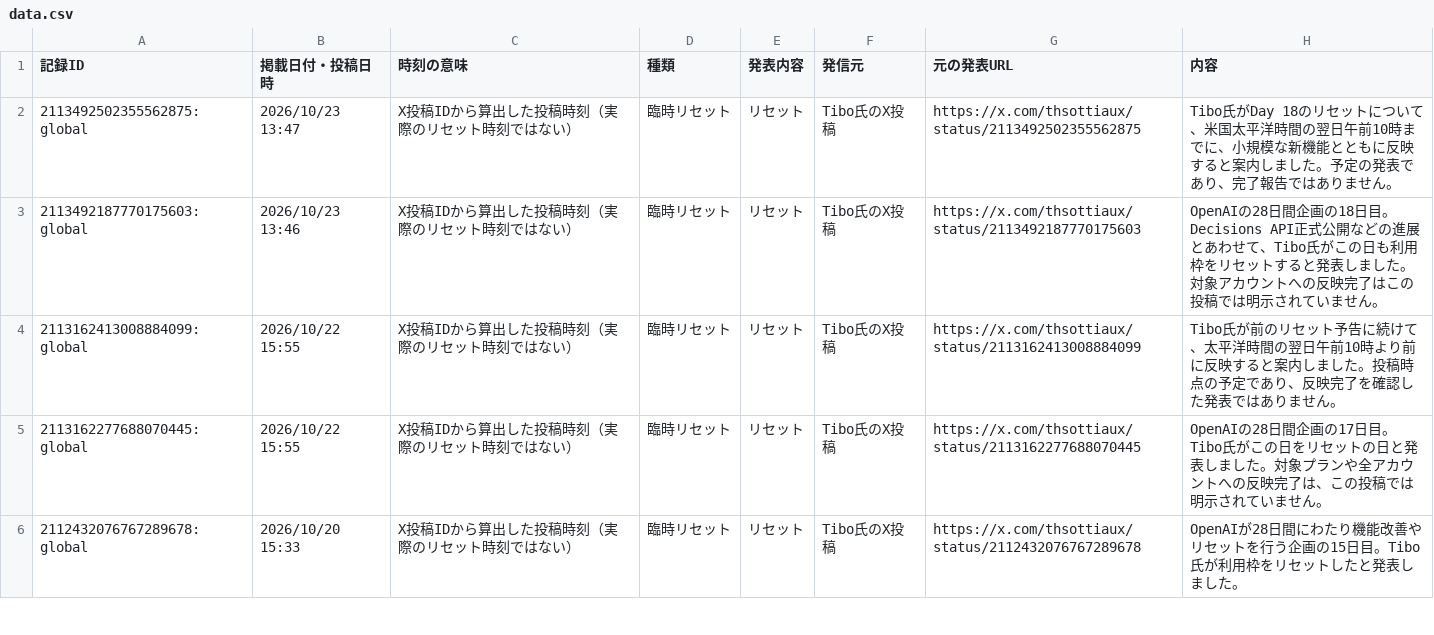
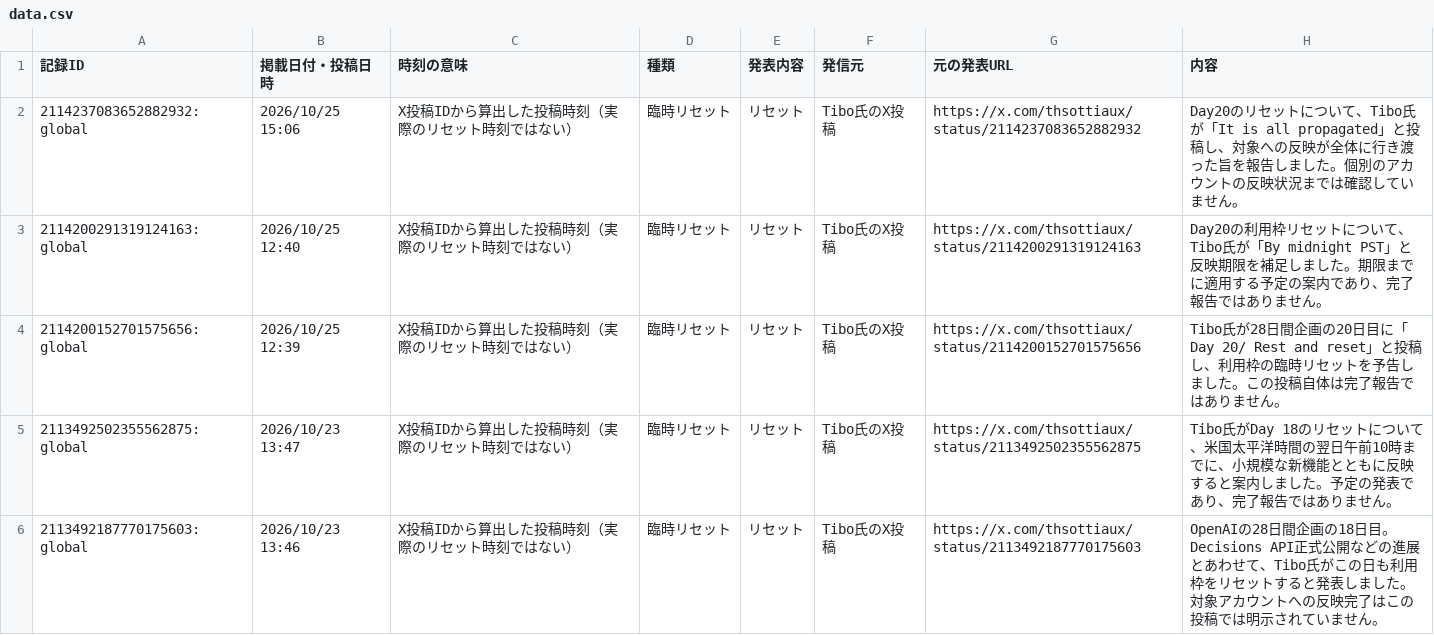
Before and after one commit to mtk-ctrl/ChatGPT-Codex-, a CSV file: docs/data.csv, drawn as a sheet; only a part is shown; the shorter side is filled out with more unchanged rows.

```diff
--- a/docs/data.csv
+++ b/docs/data.csv
@@ -1,2 +1,5 @@
 記録ID,掲載日付・投稿日時,時刻の意味,種類,発表内容,発信元,元の発表URL,内容
+2114237083652882932:global,2026/10/25 15:06,X投稿IDから算出した投稿時刻（実際のリセット時刻ではない）,臨時リセット,リセット,Tibo氏のX投稿,https://x.com/thsottiaux/status/2114237083652882932,Day20のリセットについて、Tibo氏が「It is all propagated」と投稿し、対象への反映が全体に行き渡った旨を報告しました。個別のアカウントの反映状況までは確認していません。
+2114200291319124163:global,2026/10/25 12:40,X投稿IDから算出した投稿時刻（実際のリセット時刻ではない）,臨時リセット,リセット,Tibo氏のX投稿,https://x.com/thsottiaux/status/2114200291319124163,Day20の利用枠リセットについて、Tibo氏が「By midnight PST」と反映期限を補足しました。期限までに適用する予定の案内であり、完了報告ではありません。
+2114200152701575656:global,2026/10/25 12:39,X投稿IDから算出した投稿時刻（実際のリセット時刻ではない）,臨時リセット,リセット,Tibo氏のX投稿,https://x.com/thsottiaux/status/2114200152701575656,Tibo氏が28日間企画の20日目に「Day 20/ Rest and reset」と投稿し、利用枠の臨時リセットを予告しました。この投稿自体は完了報告ではありません。
 2113492502355562875:global,2026/10/23 13:47,X投稿IDから算出した投稿時刻（実際のリセット時刻ではない）,臨時リセット,リセット,Tibo氏のX投稿,https://x.com/thsottiaux/status/2113492502355562875,Tibo氏がDay 18のリセットについて、米国太平洋時間の翌日午前10時までに、小規模な新機能とともに反映すると案内しました。予定の発表であり、完了報告ではありません。
```
Also changed, not shown: 10 other files.
